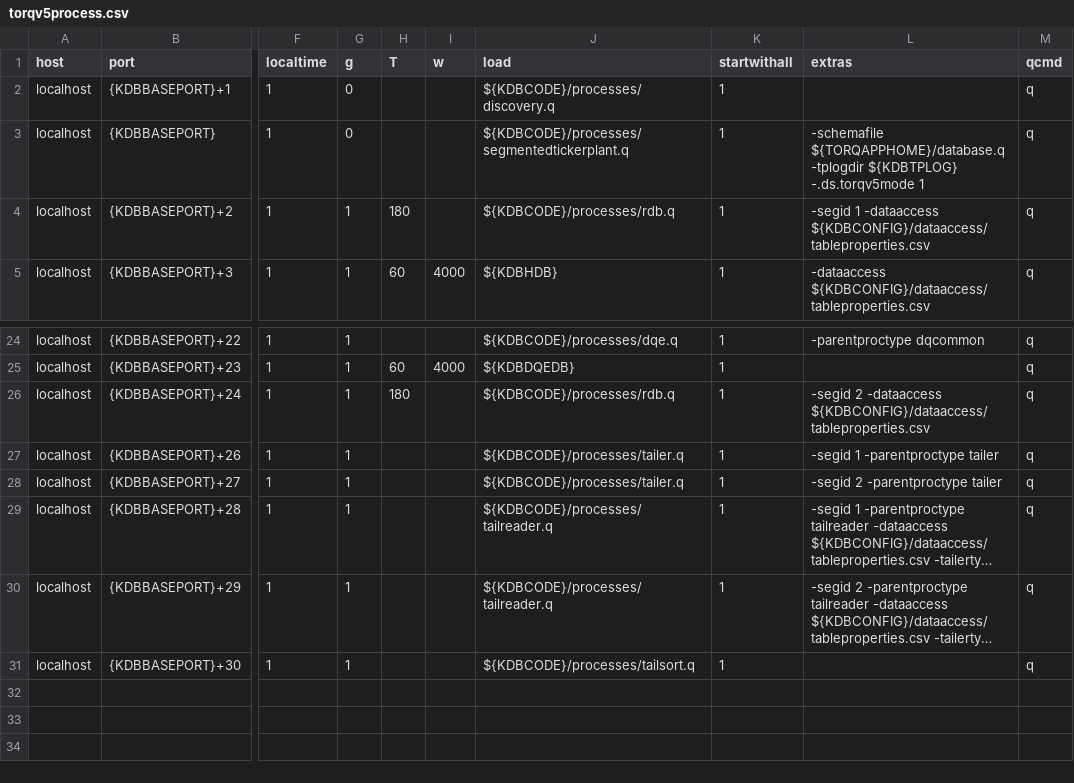
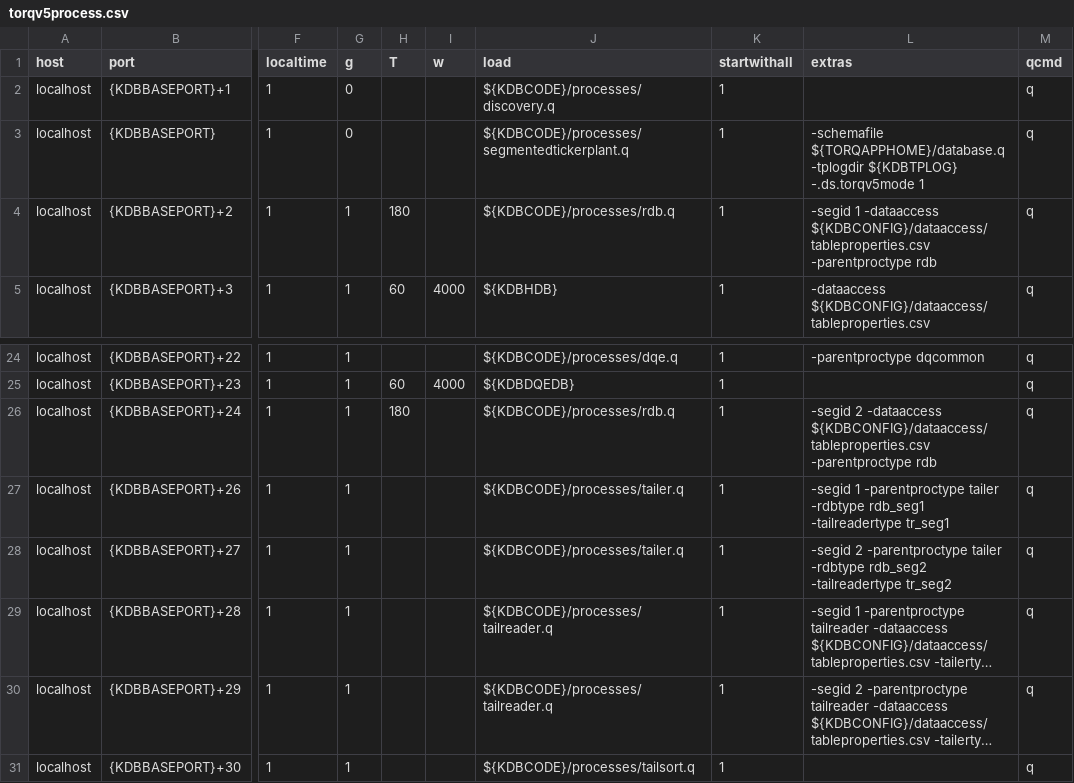
Before and after one commit to DataIntellectTech/TorQ-Finance-Starter-Pack, a CSV file: appconfig/torqv5process.csv, drawn as a sheet; only a part is shown, gaps mark what is left out; long unchanged cells end in …; the diff names each change by its address in the sheet, - before the commit and + after, or states it on an @@ line.

Commit message:
Change RDB Proctype in Striped Setup (#109)
* Edited torqv5process.csv to change rdb proctype

* Turn off torqv5mode in vanilla TorQ

---------

Co-authored-by: Matthew Deshpande <108680495+mattdeshAQ@users.noreply.github.com>

```diff
--- a/appconfig/torqv5process.csv
+++ b/appconfig/torqv5process.csv
-L4 (extras): …-dataaccess ${KDBCONFIG}/dataaccess/tableproperties.csv
+L4 (extras): …-dataaccess ${KDBCONFIG}/dataaccess/tableproperties.csv -parentproctype rdb
-L26 (extras): …-dataaccess ${KDBCONFIG}/dataaccess/tableproperties.csv
+L26 (extras): …-dataaccess ${KDBCONFIG}/dataaccess/tableproperties.csv -parentproctype rdb
-L27 (extras): …-parentproctype tailer
+L27 (extras): …-parentproctype tailer -rdbtype rdb_seg1 -tailreadertype tr_seg1
-L28 (extras): …-parentproctype tailer
+L28 (extras): …-parentproctype tailer -rdbtype rdb_seg2 -tailreadertype tr_seg2
```
Also changed, not shown: 1 other file.
